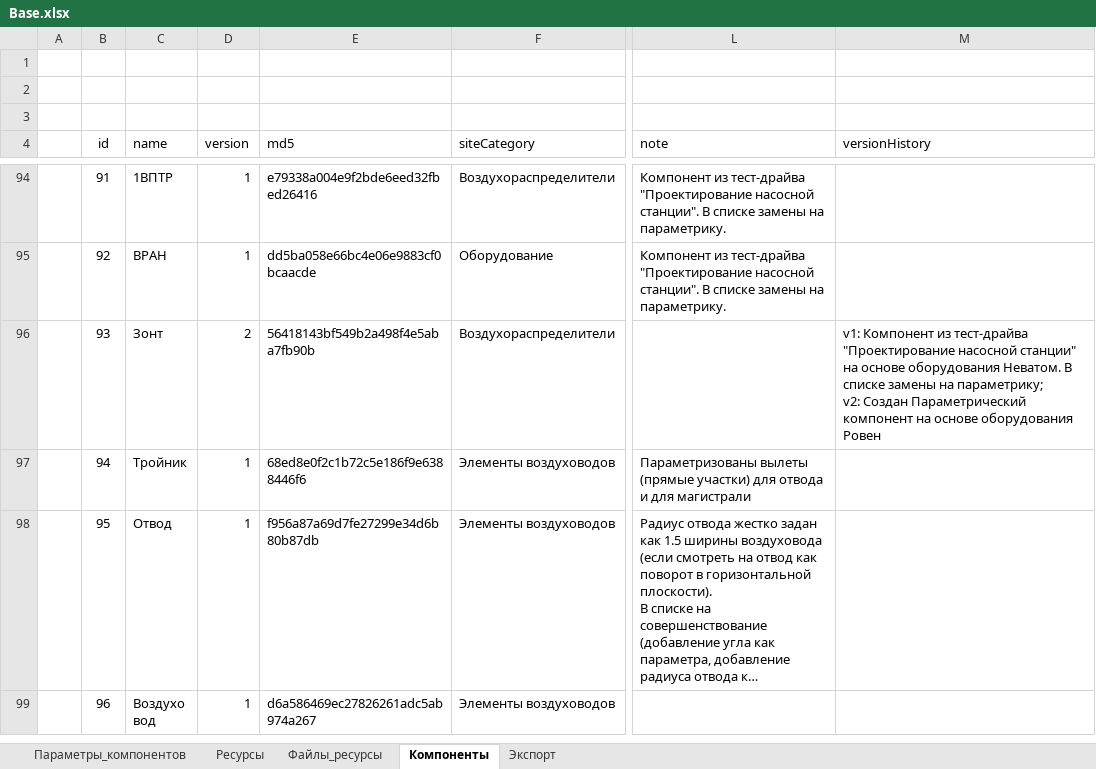
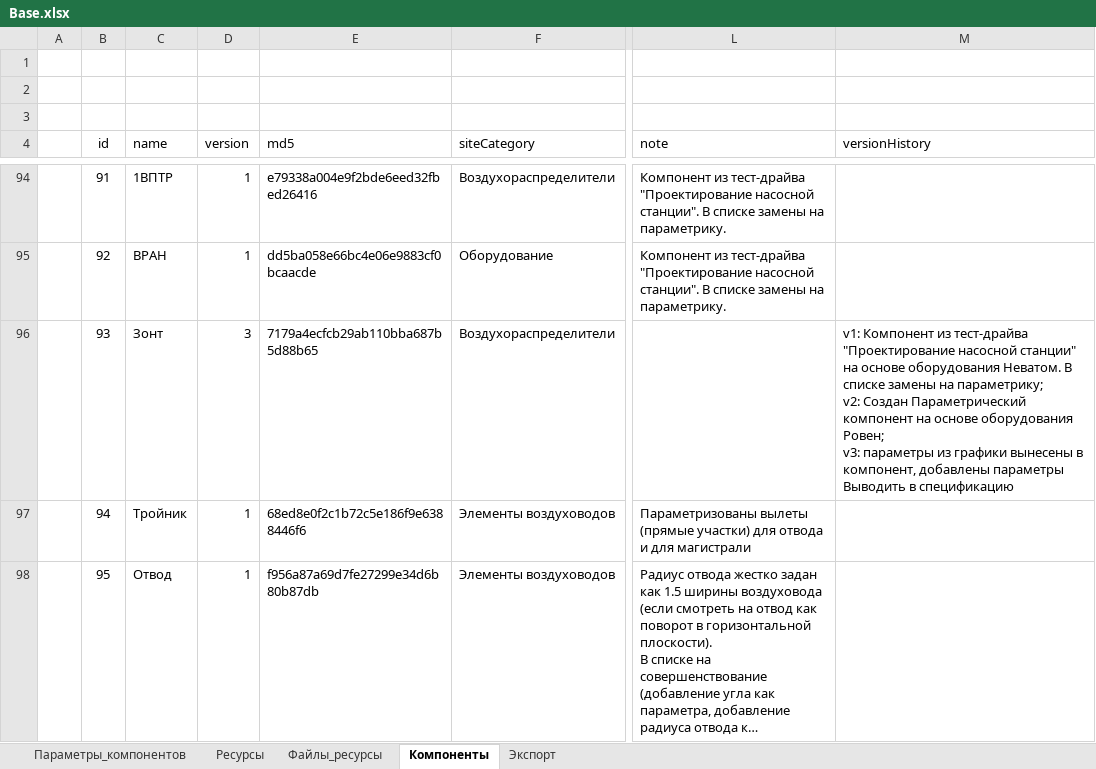
Before and after one commit to nanoib/evoslib, an Excel workbook: docs/db/Base.xlsx, sheet Компоненты, drawn as a sheet; only a part is shown, gaps mark what is left out; the shorter side is filled out with more unchanged rows; long unchanged cells end in …; values as stored, in another font and other column widths than the file's, no borders; table styles not drawn; ↵ is a line break in a cell; the diff names each change by its address in the sheet, - before the commit and + after, or states it on an @@ line.

```diff
--- a/docs/db/Base.xlsx (sheet Компоненты)
+++ b/docs/db/Base.xlsx (sheet Компоненты)
-D96 (version): 2
+D96 (version): 3
-E96 (md5): 56418143bf549b2a498f4e5aba7fb90b
+E96 (md5): 7179a4ecfcb29ab110bba687b5d88b65
-M96 (versionHistory): …основе оборудования Ровен
+M96 (versionHistory): …основе оборудования Ровен; ↵ v3: параметры из графики вынесены в компонент, добавлены параметры Выводить в спецификацию
```
Also changed, not shown: sheet Экспорт, public/db/Base.xlsx, 12 other files.
